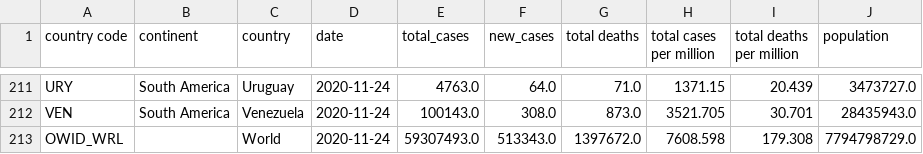
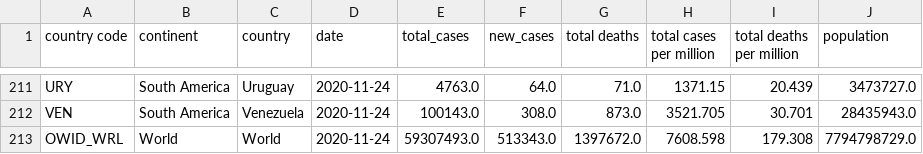
Before and after one commit to ravisivapriyatharun/covid-data, a CSV file: covid-data-snapshot.csv, drawn as a sheet; only a part is shown, gaps mark what is left out.

Commit message:
Adding Covid Data

```diff
--- a/covid-data-snapshot.csv
+++ b/covid-data-snapshot.csv
@@ -212,2 +212,2 @@
 "VEN","South America","Venezuela","2020-11-24","100143.0","308.0","873.0","3521.705","30.701","28435943.0"
-"OWID_WRL",,"World","2020-11-24","59307493.0","513343.0","1397672.0","7608.598","179.308","7794798729.0"
+"OWID_WRL","World","World","2020-11-24","59307493.0","513343.0","1397672.0","7608.598","179.308","7794798729.0"
```
